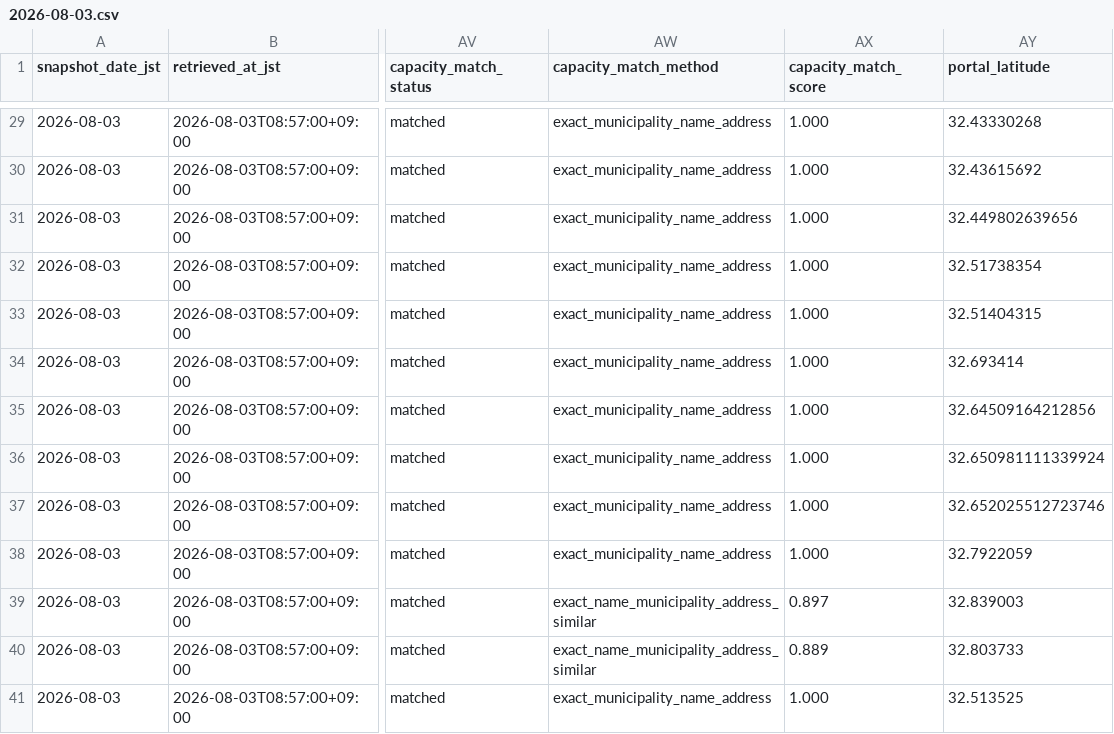
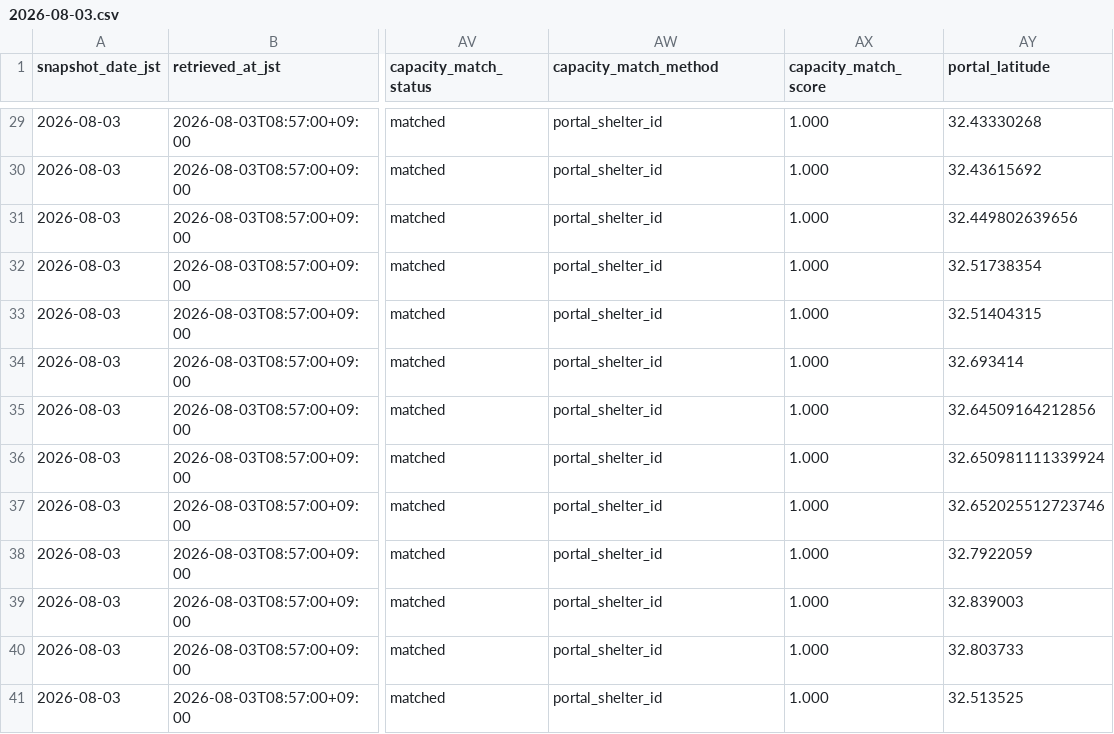
Before and after one commit to GISPHN/kumamoto-shelter-archive, a CSV file: data/changes/2026/08/2026-08-03.csv, drawn as a sheet; only a part is shown, gaps mark what is left out; the diff covers the shown part only; the diff names each change by its address in the sheet, - before the commit and + after, or states it on an @@ line.

```diff
--- a/data/changes/2026/08/2026-08-03.csv
+++ b/data/changes/2026/08/2026-08-03.csv
-AW29:AW38 (capacity_match_method): exact_municipality_name_address
+AW29:AW38 (capacity_match_method): portal_shelter_id
-AW39:AW40 (capacity_match_method): exact_name_municipality_address_similar
+AW39:AW40 (capacity_match_method): portal_shelter_id
-AX39 (capacity_match_score): 0.897
+AX39 (capacity_match_score): 1.000
-AX40 (capacity_match_score): 0.889
+AX40 (capacity_match_score): 1.000
-AW41 (capacity_match_method): exact_municipality_name_address
+AW41 (capacity_match_method): portal_shelter_id
```
Also changed, not shown: 27 edited cells elsewhere in this file, data/latest_capacity_matching_issues.csv, data/latest_open.csv, 7 other files.
